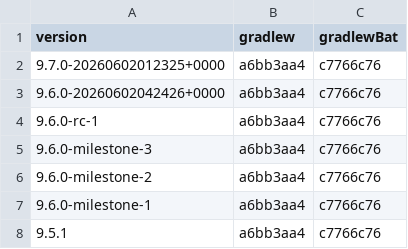
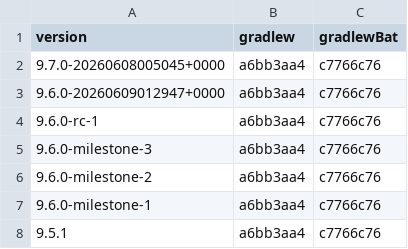
Before and after one commit to openrewrite/rewrite, a CSV file: rewrite-gradle/src/main/resources/META-INF/rewrite/gradle-wrapper/versions.csv, drawn as a sheet; only a part is shown.

```diff
--- a/rewrite-gradle/src/main/resources/META-INF/rewrite/gradle-wrapper/versions.csv
+++ b/rewrite-gradle/src/main/resources/META-INF/rewrite/gradle-wrapper/versions.csv
@@ -1,4 +1,4 @@
 version,gradlew,gradlewBat
-9.7.0-20260602012325+0000,a6bb3aa4,c7766c76
-9.6.0-20260602042426+0000,a6bb3aa4,c7766c76
+9.7.0-20260608005045+0000,a6bb3aa4,c7766c76
+9.6.0-20260609012947+0000,a6bb3aa4,c7766c76
 9.6.0-rc-1,a6bb3aa4,c7766c76
```
